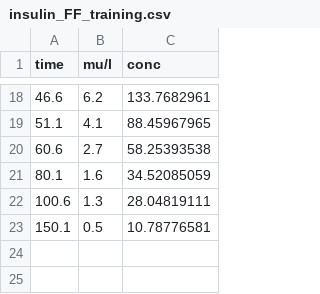
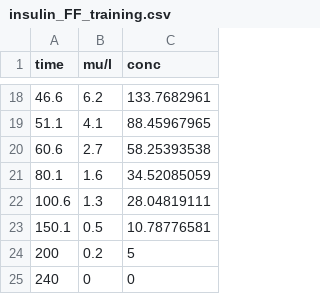
Before and after one commit to AvatarMoon/kandidatarbete_modellering, a CSV file: data_horses/insulin_FF_training.csv, drawn as a sheet; only a part is shown, gaps mark what is left out.

Commit message:
Update insulin_FF_training.csv

```diff
--- a/data_horses/insulin_FF_training.csv
+++ b/data_horses/insulin_FF_training.csv
@@ -23 +23,3 @@ time;mu/l;conc
 150.1;0.5;10.78776581
+200 ; 0.2 ; 5
+240 ; 0   ; 0
```
